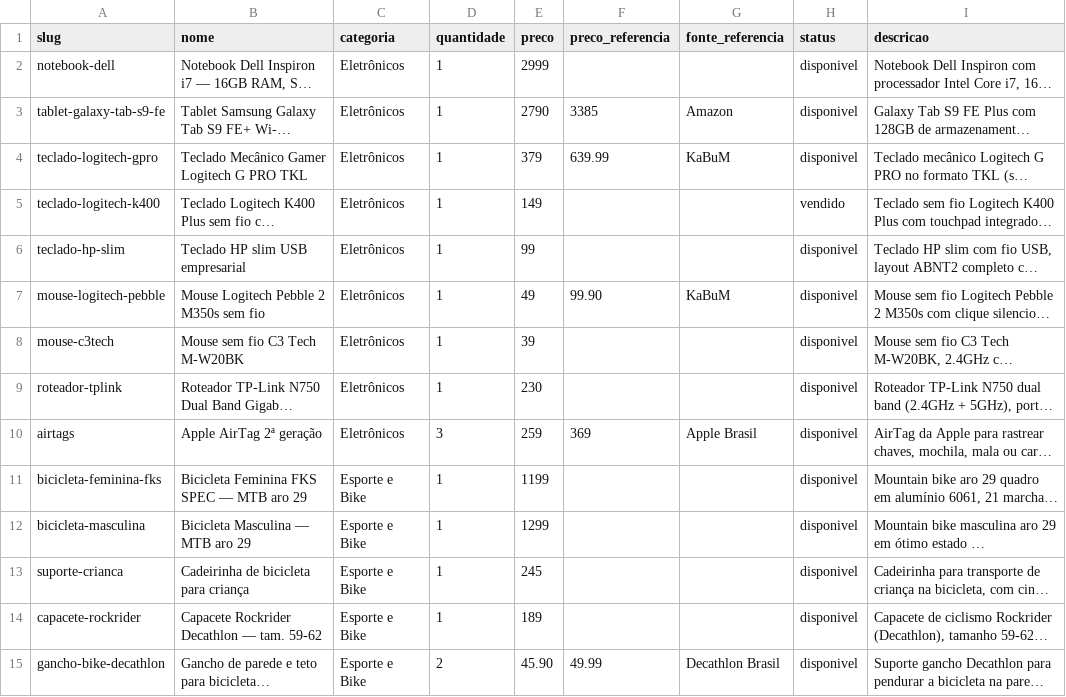
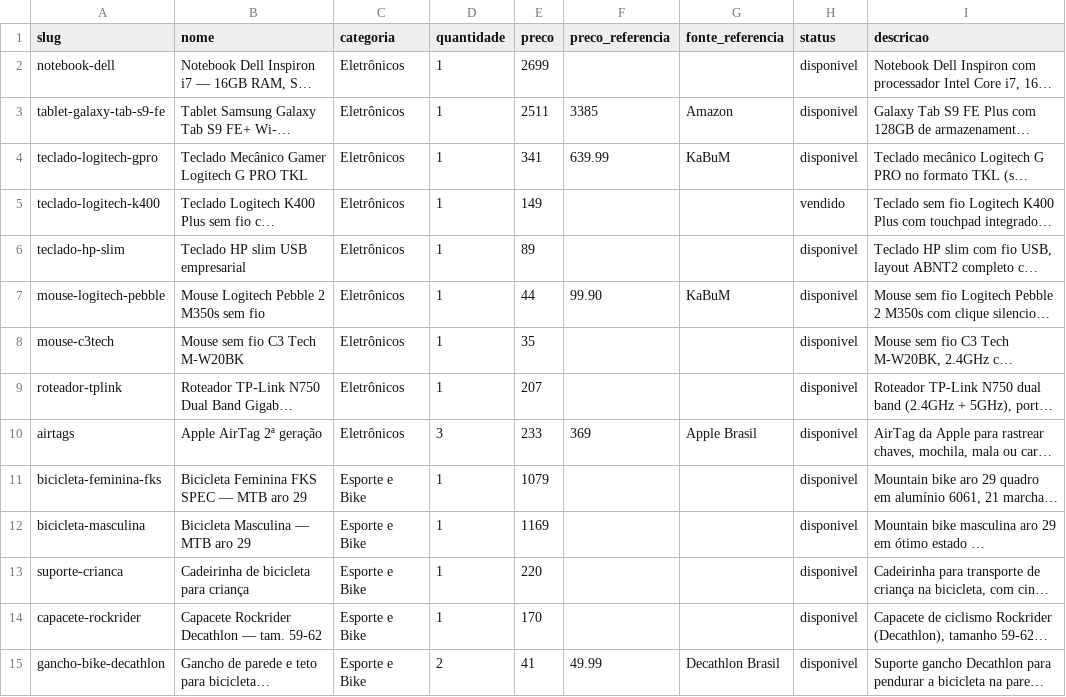
Before and after one commit to vieiradiego/bazar-do-diego, a CSV file: catalogo.csv, drawn as a sheet; only a part is shown; long unchanged cells end in …; the diff covers the shown part only; the diff names each change by its address in the sheet, - before the commit and + after, or states it on an @@ line.

```diff
--- a/catalogo.csv
+++ b/catalogo.csv
-E2 (preco): 2999
+E2 (preco): 2699
-E3 (preco): 2790
+E3 (preco): 2511
-E4 (preco): 379
+E4 (preco): 341
-E6 (preco): 99
+E6 (preco): 89
-E7 (preco): 49
+E7 (preco): 44
-E8 (preco): 39
+E8 (preco): 35
-E9 (preco): 230
+E9 (preco): 207
-E10 (preco): 259
+E10 (preco): 233
-E11 (preco): 1199
+E11 (preco): 1079
-E12 (preco): 1299
+E12 (preco): 1169
-E13 (preco): 245
+E13 (preco): 220
-E14 (preco): 189
+E14 (preco): 170
-E15 (preco): 45.90
+E15 (preco): 41
```
Also changed, not shown: 16 edited cells elsewhere in this file, docs/facebook-catalogo.csv, facebook-catalogo.csv, 31 other files.
